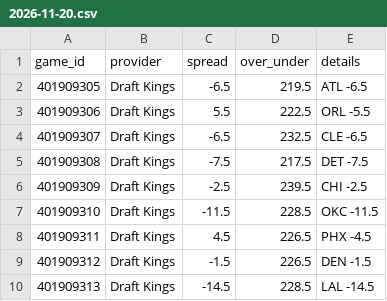
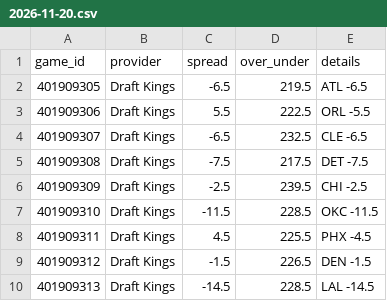
Before and after one commit to mason7park-debug/NBAprojections, a CSV file: data/odds/2026-11-20.csv, drawn as a sheet.

```diff
--- a/data/odds/2026-11-20.csv
+++ b/data/odds/2026-11-20.csv
@@ -7,3 +7,3 @@ game_id,provider,spread,over_under,details
 401909310,Draft Kings,-11.5,228.5,OKC -11.5
-401909311,Draft Kings,4.5,226.5,PHX -4.5
+401909311,Draft Kings,4.5,225.5,PHX -4.5
 401909312,Draft Kings,-1.5,226.5,DEN -1.5
```
Also changed, not shown: data/gamepreds/2026-11-20.csv, data/projections/2026-11-20.csv, 4 other files.
